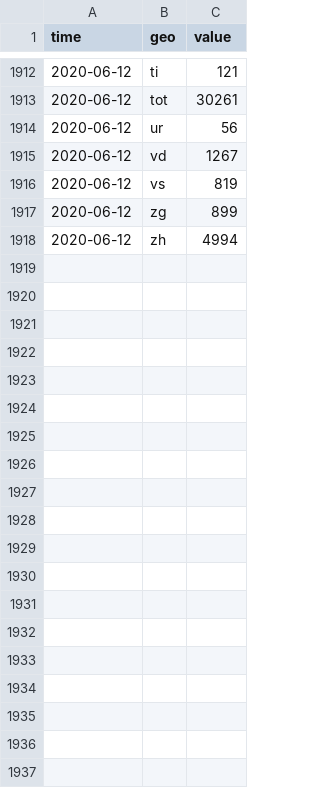
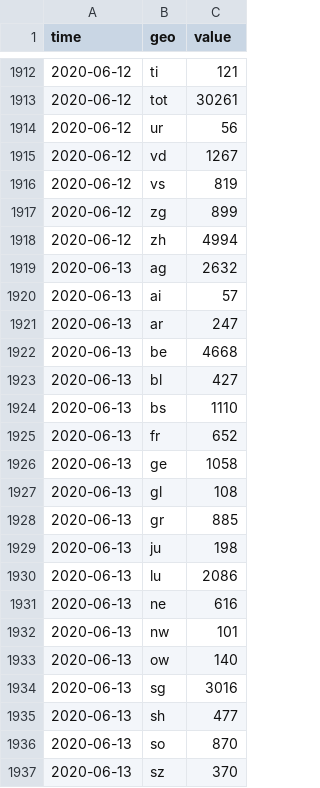
Before and after one commit to KOF-ch/economic-monitoring, a CSV file: data/ch.seco.jobroom.vacancies.csv, drawn as a sheet; only a part is shown, gaps mark what is left out; the diff covers the shown part only.

```diff
--- a/data/ch.seco.jobroom.vacancies.csv
+++ b/data/ch.seco.jobroom.vacancies.csv
@@ -1918 +1918,20 @@ time,geo,value
 2020-06-12,zh,4994
+2020-06-13,ag,2632
+2020-06-13,ai,57
+2020-06-13,ar,247
+2020-06-13,be,4668
+2020-06-13,bl,427
+2020-06-13,bs,1110
+2020-06-13,fr,652
+2020-06-13,ge,1058
+2020-06-13,gl,108
+2020-06-13,gr,885
+2020-06-13,ju,198
+2020-06-13,lu,2086
+2020-06-13,ne,616
+2020-06-13,nw,101
+2020-06-13,ow,140
+2020-06-13,sg,3016
+2020-06-13,sh,477
+2020-06-13,so,870
+2020-06-13,sz,370
```
Also changed, not shown: 35 added rows elsewhere in this file, data/ch.seco.jobroom.candidates.csv, data/ch.shab.csv, 6 other files.
